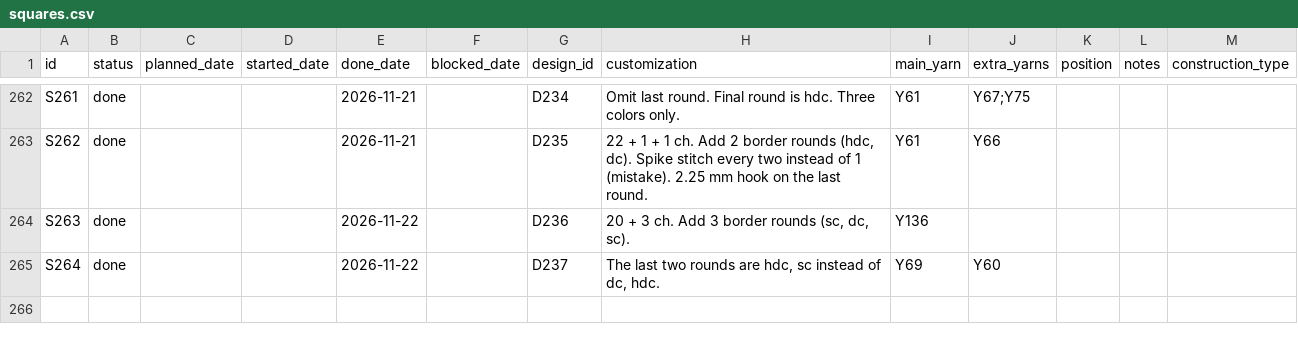
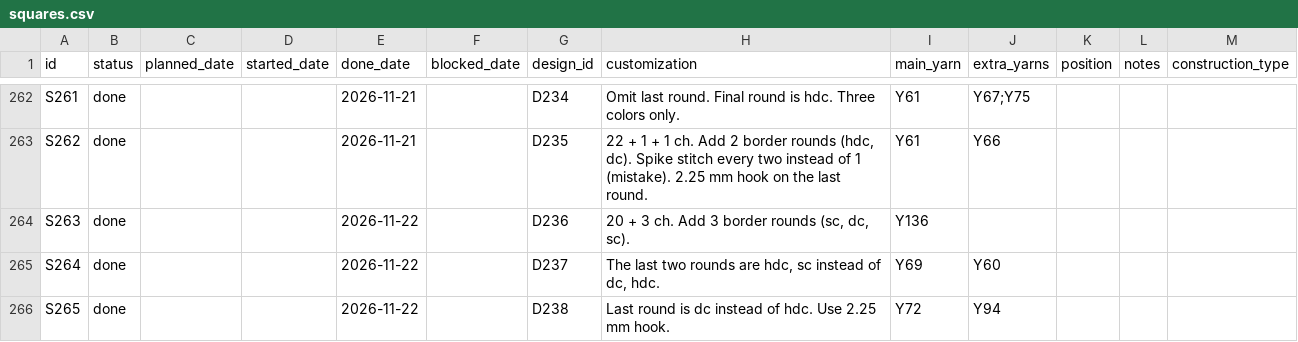
Before and after one commit to anhtr/grannydb, a CSV file: data/squares.csv, drawn as a sheet; only a part is shown, gaps mark what is left out.

Commit message:
Update 1 square
- save squares/S265 — Status: done, Done: 2026-11-22, Design: D238, Customization: Last round is dc instead of hdc. Use 2.25 mm hook., Main colour: Y72, Extra colours: Y94

```diff
--- a/data/squares.csv
+++ b/data/squares.csv
@@ -267 +267,2 @@ S263,done,,,2026-11-22,,D236,"20 + 3 ch. Add 3 border rounds (sc, dc, sc).",Y136
 S264,done,,,2026-11-22,,D237,"The last two rounds are hdc, sc instead of dc, hdc.",Y69,Y60,,,
+S265,done,,,2026-11-22,,D238,Last round is dc instead of hdc. Use 2.25 mm hook.,Y72,Y94,,,
```
